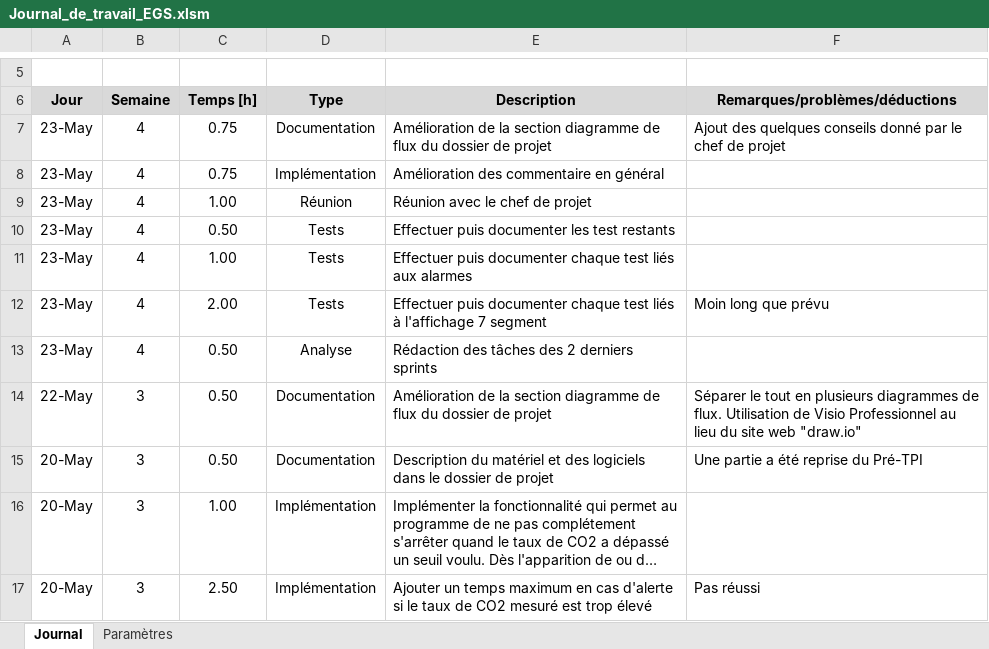
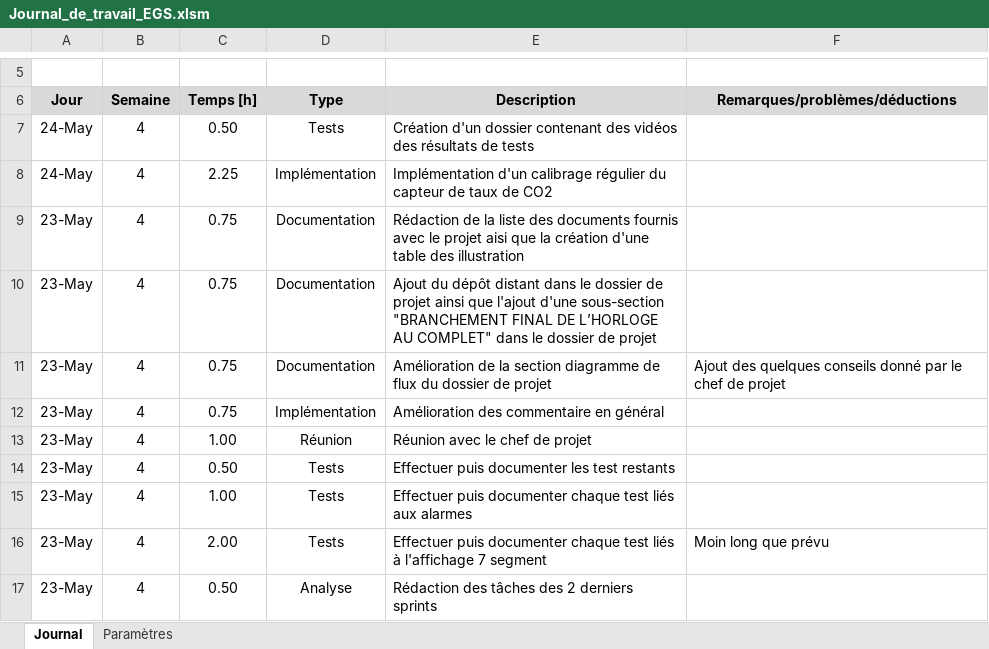
Before and after one commit to EGiorgisCPNV/Projet_TPI_EGS, an Excel workbook: Documentation/Journal_de_travail_EGS.xlsm, sheet Journal, drawn as a sheet; only a part is shown, gaps mark what is left out; the shorter side is filled out with more unchanged rows; long unchanged cells end in …; values as stored, in another font and other column widths than the file's, no borders; charts and pictures not drawn; the diff names each change by its address in the sheet, - before the commit and + after, or states it on an @@ line.

Commit message:
Capteur SGP30 est régulièrement calibré

```diff
--- a/Documentation/Journal_de_travail_EGS.xlsm (sheet Journal)
+++ b/Documentation/Journal_de_travail_EGS.xlsm (sheet Journal)
+row 7: 24-May | 4 | 0.50 | Tests | Création d'un dossier contenant des vidéos des résultats de tests
+row 8: 24-May | 4 | 2.25 | Implémentation | Implémentation d'un calibrage régulier du capteur de taux de CO2
+row 9: 23-May | 4 | 0.75 | Documentation | Rédaction de la liste des documents fournis avec le projet aisi que la création d'une table des illustration
+row 10: 23-May | 4 | 0.75 | Documentation | Ajout du dépôt distant dans le dossier de projet ainsi que l'ajout d'une sous-section "BRANCHEMENT FINAL DE L’HORLOGE AU COMPLET" dans le dossier de projet
```
Also changed, not shown: 5 other files.
